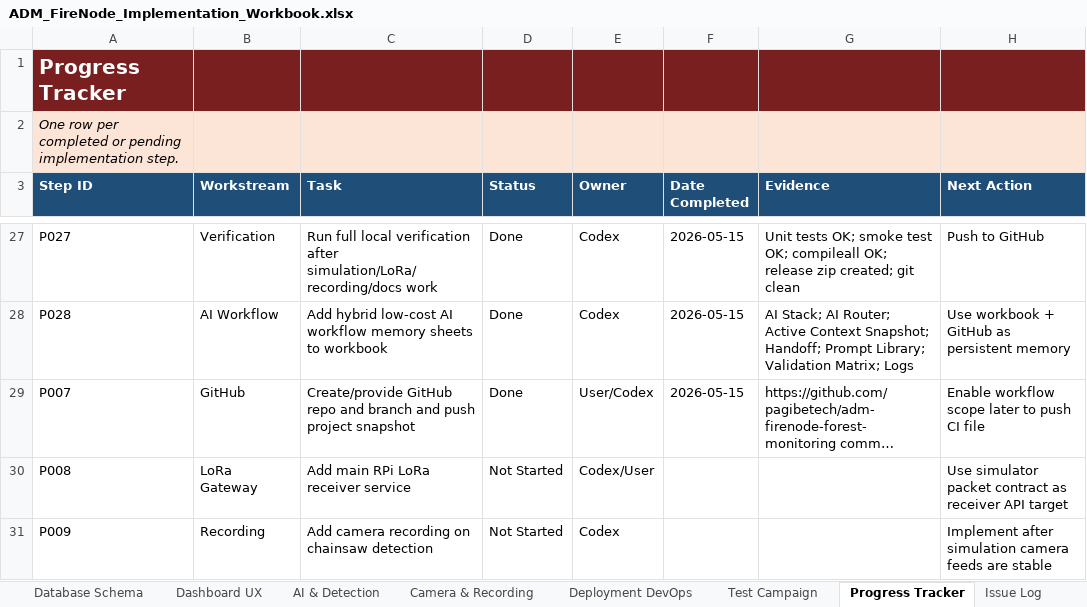
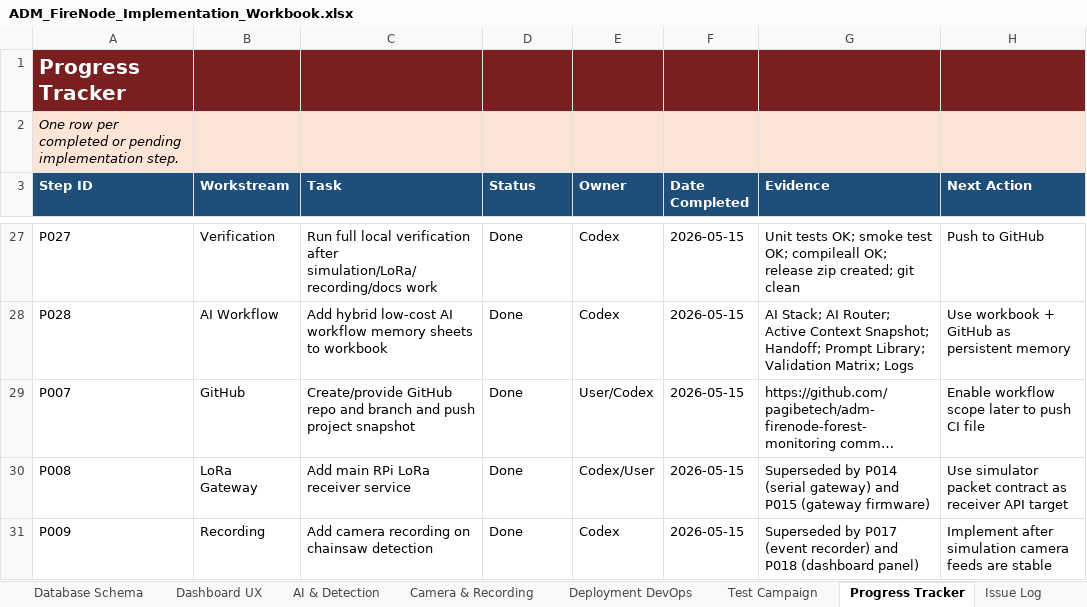
Before and after one commit to pagibetech/adm-firenode-forest-monitoring, an Excel workbook: docs/workbook/ADM_FireNode_Implementation_Workbook.xlsx, sheet Progress Tracker, drawn as a sheet; only a part is shown, gaps mark what is left out; long unchanged cells end in …; values as stored, in another font and other column widths than the file's, no borders; the diff names each change by its address in the sheet, - before the commit and + after, or states it on an @@ line.

```diff
--- a/docs/workbook/ADM_FireNode_Implementation_Workbook.xlsx (sheet Progress Tracker)
+++ b/docs/workbook/ADM_FireNode_Implementation_Workbook.xlsx (sheet Progress Tracker)
-D30:D31 (Status): Not Started
+D30:D31 (Status): Done
-F30:F31 (Date Completed): (empty)
+F30:F31 (Date Completed): 2026-05-15
-G30 (Evidence): (empty)
+G30 (Evidence): Superseded by P014 (serial gateway) and P015 (gateway firmware)
-G31 (Evidence): (empty)
+G31 (Evidence): Superseded by P017 (event recorder) and P018 (dashboard panel)
```
Also changed, not shown: sheet Build Validation Matrix, sheet Active Context Snapshot, sheet Dashboard, sheet Phase Plan.
